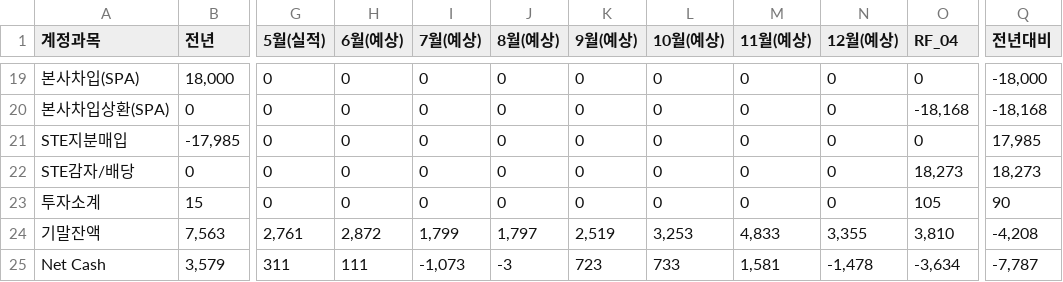
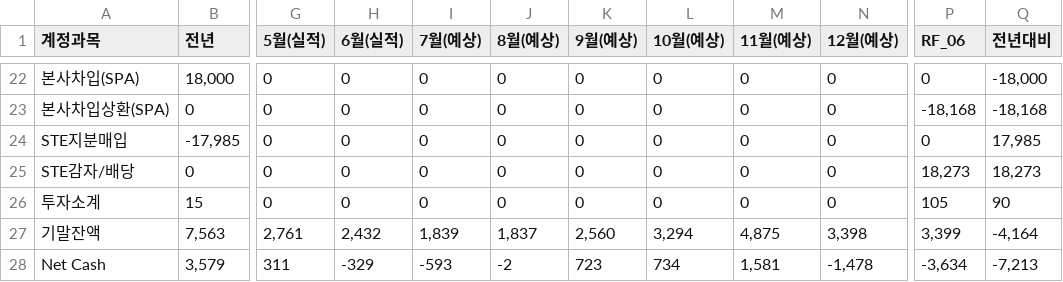
Before and after one commit to kyeongsoo88/stocashnew, a CSV file: public/data/cashflow.csv, drawn as a sheet; only a part is shown, gaps mark what is left out; removed rows and columns are numbered as before the commit, all else as after; the diff covers the shown part only; the diff names each change by its address in the sheet, - before the commit and + after, or states it on an @@ line.

```diff
--- a/public/data/cashflow.csv
+++ b/public/data/cashflow.csv
-column O (RF_04), rows 19-25: 0 | -18,168 | 0 | 18,273 | 105 | 3,810 | -3,634
+column P (RF_06), rows 22-28: 0 | -18,168 | 0 | 18,273 | 105 | 3,399 | -3,634
-H1: 6월(예상)
+H1: 6월(실적)
-H27 (6월(실적)): 2,872
+H27 (6월(실적)): 2,432
-I27 (7월(예상)): 1,799
+I27 (7월(예상)): 1,839
-J27 (8월(예상)): 1,797
+J27 (8월(예상)): 1,837
-K27 (9월(예상)): 2,519
+K27 (9월(예상)): 2,560
-L27 (10월(예상)): 3,253
+L27 (10월(예상)): 3,294
-M27 (11월(예상)): 4,833
+M27 (11월(예상)): 4,875
-N27 (12월(예상)): 3,355
+N27 (12월(예상)): 3,398
-Q27 (전년대비): -4,208
+Q27 (전년대비): -4,164
-H28 (6월(실적)): 111
+H28 (6월(실적)): -329
-I28 (7월(예상)): -1,073
+I28 (7월(예상)): -593
-J28 (8월(예상)): -3
+J28 (8월(예상)): -2
-L28 (10월(예상)): 733
+L28 (10월(예상)): 734
-Q28 (전년대비): -7,787
+Q28 (전년대비): -7,213
```
Also changed, not shown: 3 added rows and 54 edited cells elsewhere in this file, 1 other file.
